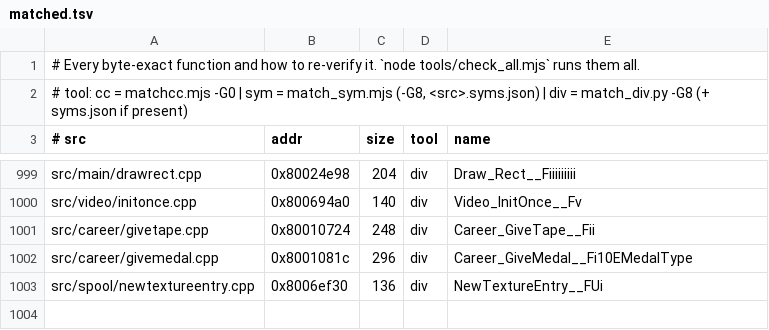
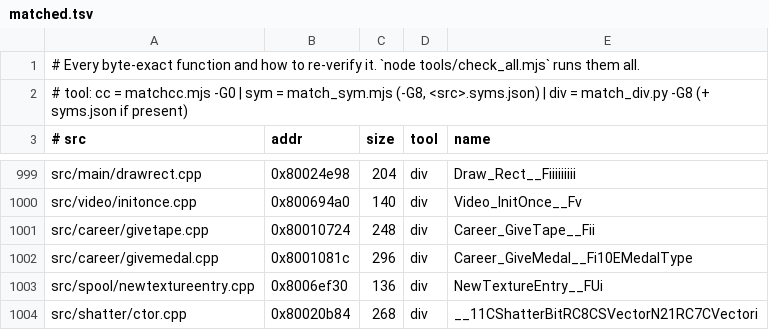
Before and after one commit to LANCommander/THPS, a TSV file: decomp/matched.tsv, drawn as a sheet; only a part is shown, gaps mark what is left out; the diff names each change by its address in the sheet, - before the commit and + after, or states it on an @@ line.

```diff
--- a/decomp/matched.tsv
+++ b/decomp/matched.tsv
+row 1004: src/shatter/ctor.cpp | 0x80020b84 | 268 | div | __11CShatterBitRC8CSVectorN21RC7CVectori
```
Also changed, not shown: decomp/nearmiss.tsv, 2 other files.
